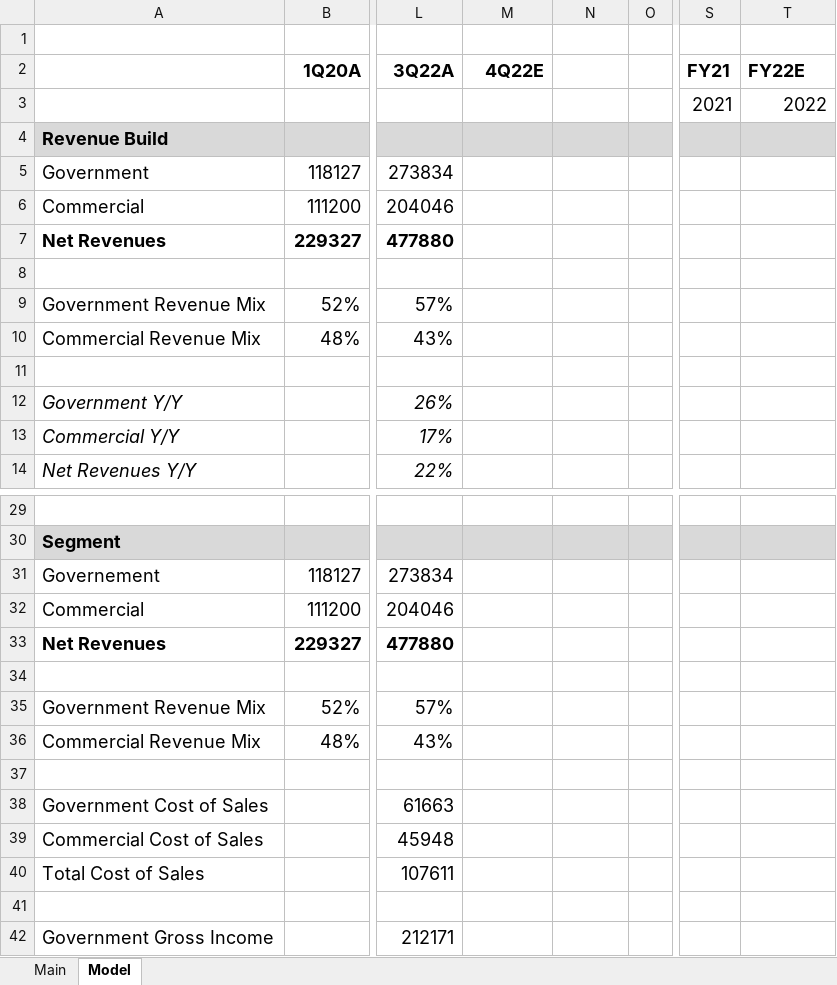
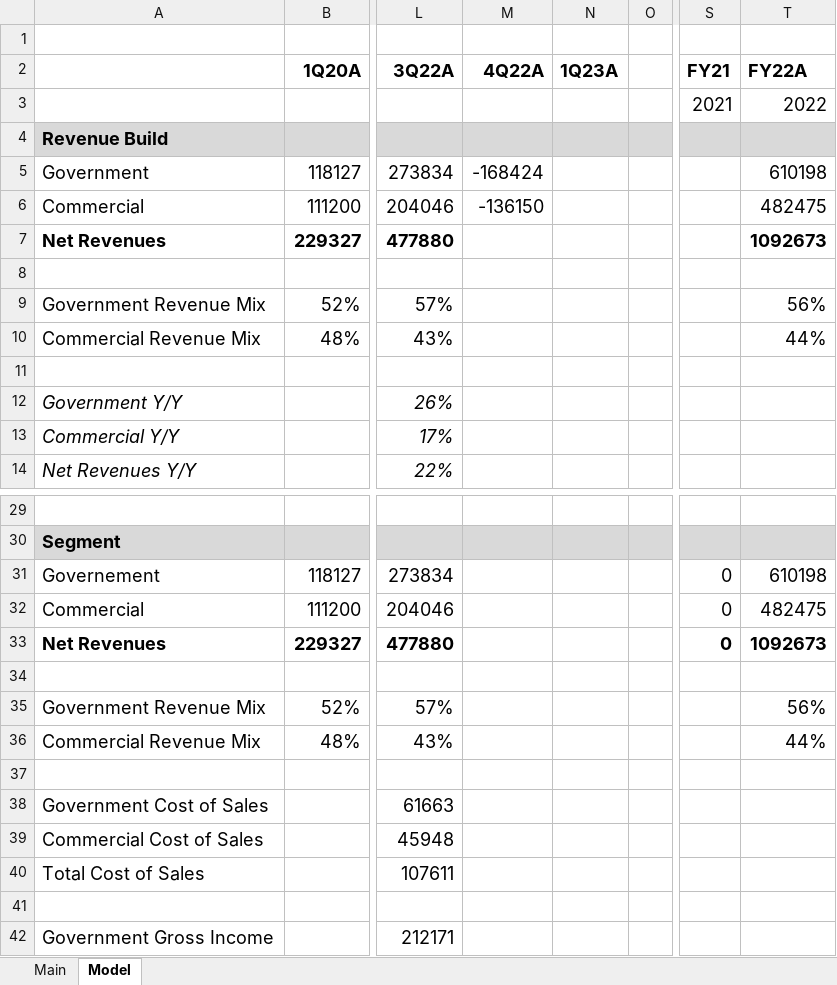
Before and after one commit to evandomingos/Models, an Excel workbook: PLTR Model.xlsx, sheet Model, drawn as a sheet; only a part is shown, gaps mark what is left out; values as stored, in another font and other column widths than the file's, no borders; charts and pictures not drawn; the diff names each change by its address in the sheet, - before the commit and + after, or states it on an @@ line.

Commit message:
Update PLTR Model.xlsx

```diff
--- a/PLTR Model.xlsx (sheet Model)
+++ b/PLTR Model.xlsx (sheet Model)
-M2: 4Q22E
+M2: 4Q22A
-N2: (empty)
+N2: 1Q23A
-T2: FY22E
+T2: FY22A
-M5 (4Q22A): (empty)
+M5 (4Q22A): -168424
-T5 (FY22A): (empty)
+T5 (FY22A): 610198
-M6 (4Q22A): (empty)
+M6 (4Q22A): -136150
-T6 (FY22A): (empty)
+T6 (FY22A): 482475
-T7 (FY22A): (empty)
+T7 (FY22A): 1092673
-T9 (FY22A): (empty)
+T9 (FY22A): 56%
-T10 (FY22A): (empty)
+T10 (FY22A): 44%
-S31:S33 (FY21): (empty)
+S31:S33 (FY21): 0
-T31 (FY22A): (empty)
+T31 (FY22A): 610198
-T32 (FY22A): (empty)
+T32 (FY22A): 482475
-T33 (FY22A): (empty)
+T33 (FY22A): 1092673
-T35 (FY22A): (empty)
+T35 (FY22A): 56%
-T36 (FY22A): (empty)
+T36 (FY22A): 44%
```
Also changed, not shown: charts or pictures.
